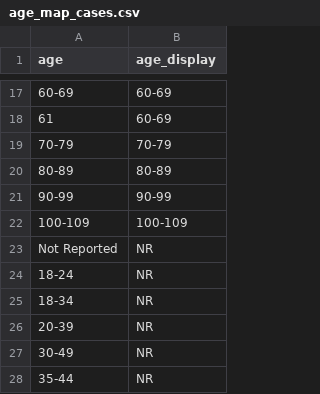
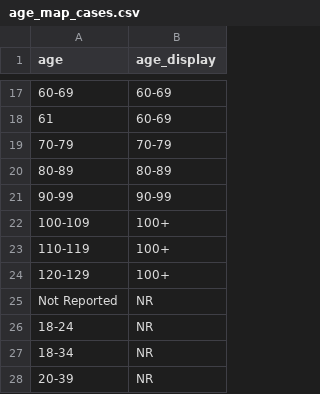
Before and after one commit to ccodwg/Covid19Canada, a CSV file: other/age_map_cases.csv, drawn as a sheet; only a part is shown, gaps mark what is left out; the shorter side is filled out with more unchanged rows; the diff names each change by its address in the sheet, - before the commit and + after, or states it on an @@ line.

Commit message:
Add correspondence file age_map_mortality.csv.
Correspondence between ages given in the individual-level mortality data and age groups displayed on the data dashboard.

Also update age_map_cases.csv to be consistent (highest age category is now 100+).

Add mortality age check to data update validation script.

```diff
--- a/other/age_map_cases.csv
+++ b/other/age_map_cases.csv
-B22 (age_display): 100-109
+B22 (age_display): 100+
+row 23: 110-119 | 100+
+row 24: 120-129 | 100+
```
Also changed, not shown: 4 other files.
